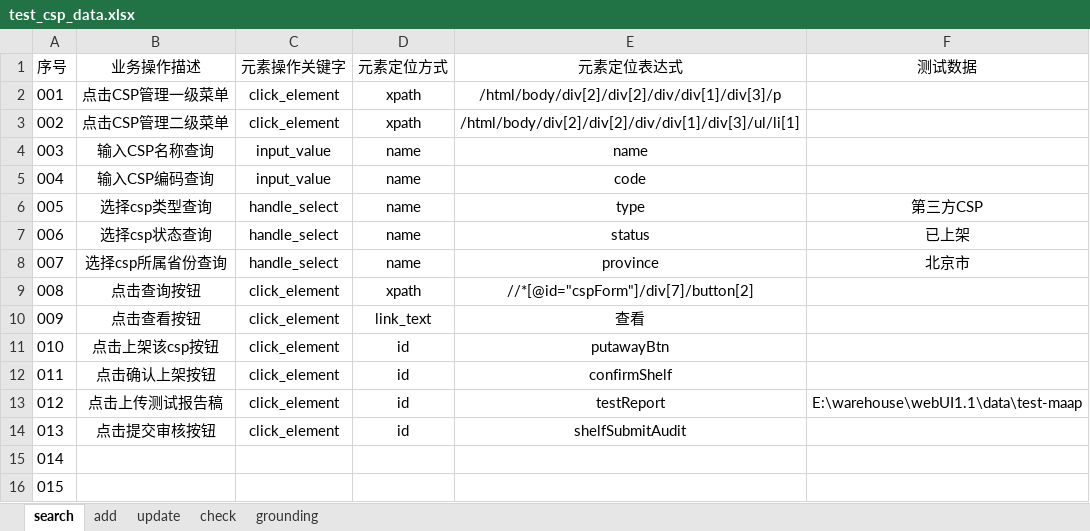
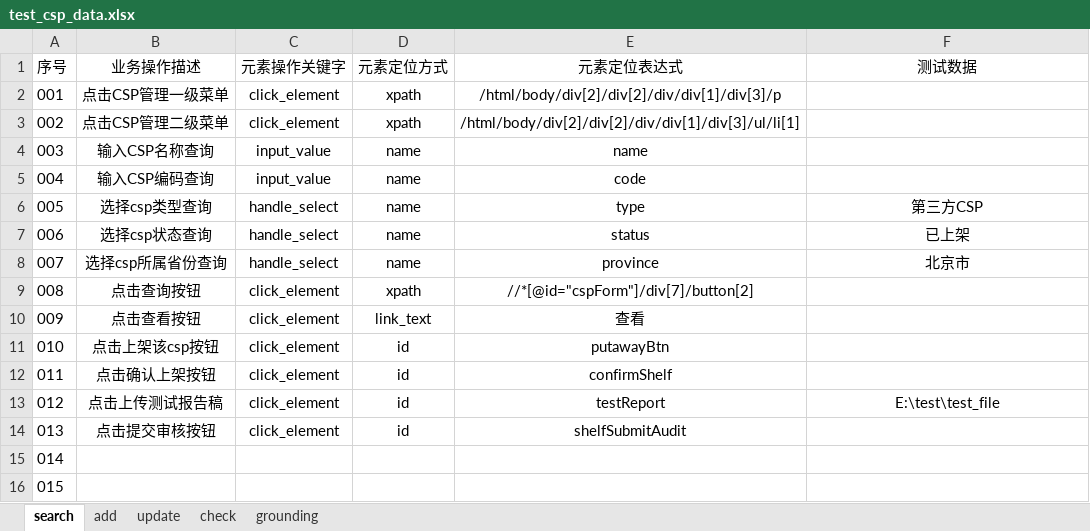
Before and after one commit to wuji-1997/Operator-management, an Excel workbook: CSP/data/test_csp_data.xlsx, sheet search, drawn as a sheet; values as stored, in another font and other column widths than the file's, no borders; the diff names each change by its address in the sheet, - before the commit and + after, or states it on an @@ line.

```diff
--- a/CSP/data/test_csp_data.xlsx (sheet search)
+++ b/CSP/data/test_csp_data.xlsx (sheet search)
-F13 (测试数据): E:\warehouse\webUI1.1\data\test-maap
+F13 (测试数据): E:\test\test_file
```
Also changed, not shown: sheet add, sheet update, sheet grounding, CSP/data/add_csp.xlsx, CSP/data/test_chatbot_data.xlsx, 17 other files.
